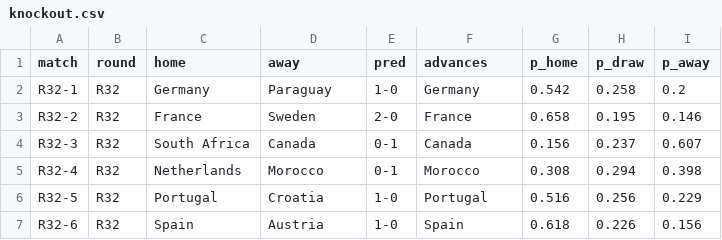
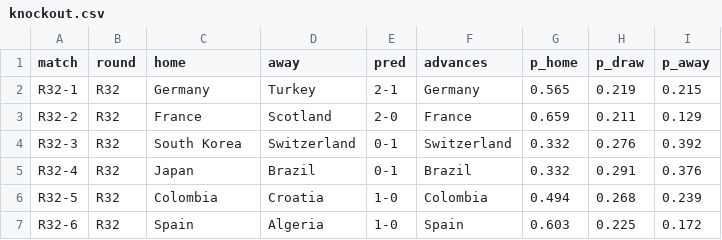
Before and after one commit to MichielMAnalytics/wc26-predictions, a CSV file: data/predictions/knockout.csv, drawn as a sheet; only a part is shown; the diff covers the shown part only.

```diff
--- a/data/predictions/knockout.csv
+++ b/data/predictions/knockout.csv
@@ -1,7 +1,7 @@
 match,round,home,away,pred,advances,p_home,p_draw,p_away
-R32-1,R32,Germany,Paraguay,1-0,Germany,0.542,0.258,0.2
-R32-2,R32,France,Sweden,2-0,France,0.658,0.195,0.146
-R32-3,R32,South Africa,Canada,0-1,Canada,0.156,0.237,0.607
-R32-4,R32,Netherlands,Morocco,0-1,Morocco,0.308,0.294,0.398
-R32-5,R32,Portugal,Croatia,1-0,Portugal,0.516,0.256,0.229
-R32-6,R32,Spain,Austria,1-0,Spain,0.618,0.226,0.156
+R32-1,R32,Germany,Turkey,2-1,Germany,0.565,0.219,0.215
+R32-2,R32,France,Scotland,2-0,France,0.659,0.211,0.129
+R32-3,R32,South Korea,Switzerland,0-1,Switzerland,0.332,0.276,0.392
+R32-4,R32,Japan,Brazil,0-1,Brazil,0.332,0.291,0.376
+R32-5,R32,Colombia,Croatia,1-0,Colombia,0.494,0.268,0.239
+R32-6,R32,Spain,Algeria,1-0,Spain,0.603,0.225,0.172
```
Also changed, not shown: 121 edited cells elsewhere in this file, 11 other files.
